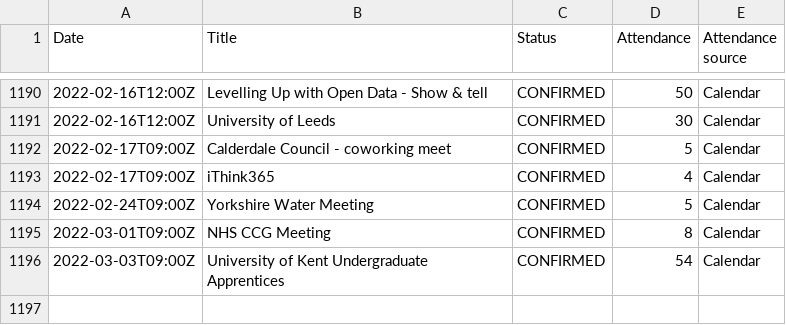
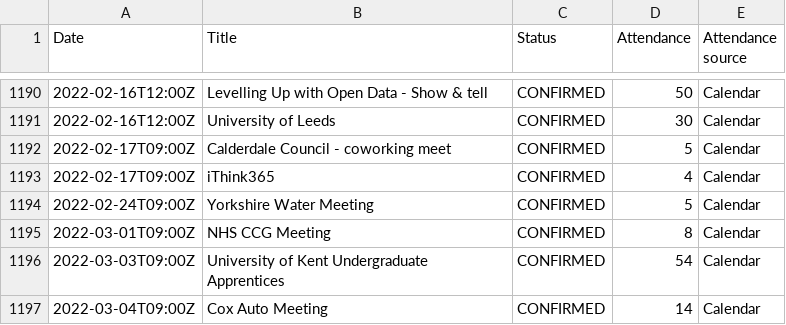
Before and after one commit to open-innovations/dashboard, a CSV file: data/events.csv, drawn as a sheet; only a part is shown, gaps mark what is left out; the diff names each change by its address in the sheet, - before the commit and + after, or states it on an @@ line.

Commit message:
Update events

```diff
--- a/data/events.csv
+++ b/data/events.csv
+row 1197: 2022-03-04T09:00Z | Cox Auto Meeting | CONFIRMED | 14 | Calendar
```
Also changed, not shown: data/events_monthly.csv.
